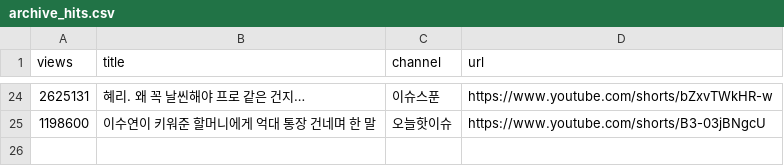
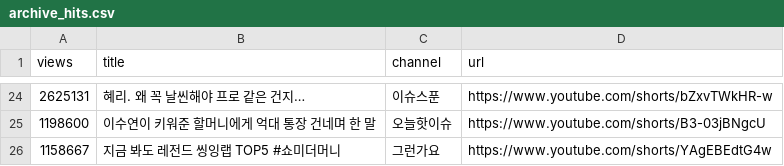
Before and after one commit to gguzze-code/yt-trend, a CSV file: docs/data/archive_hits.csv, drawn as a sheet; only a part is shown, gaps mark what is left out; the diff names each change by its address in the sheet, - before the commit and + after, or states it on an @@ line.

```diff
--- a/docs/data/archive_hits.csv
+++ b/docs/data/archive_hits.csv
+row 26: 1158667 | 지금 봐도 레전드 씽잉랩 TOP5 #쇼미더머니 | 그런가요 | https://www.youtube.com/shorts/YAgEBEdtG4w
```
Also changed, not shown: 4 other files.
